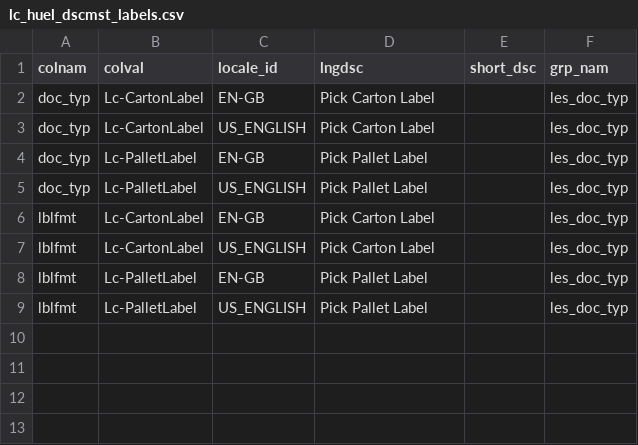
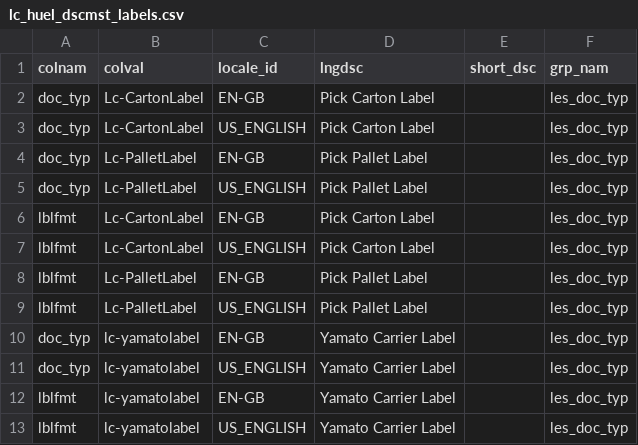
Before and after one commit to Starware/stw-kn-gb01-dev, a CSV file: les/db/data/load/base/bootstraponly/dscmst/lc_huel_dscmst_labels.csv, drawn as a sheet.

Commit message:
SWIFTLEX-184 Huel - Yamoto manifest requirements

```diff
--- a/les/db/data/load/base/bootstraponly/dscmst/lc_huel_dscmst_labels.csv
+++ b/les/db/data/load/base/bootstraponly/dscmst/lc_huel_dscmst_labels.csv
@@ -9 +9,5 @@ lblfmt,Lc-PalletLabel,EN-GB,"Pick Pallet Label","",les_doc_typ
 lblfmt,Lc-PalletLabel,US_ENGLISH,"Pick Pallet Label","",les_doc_typ
+doc_typ,lc-yamatolabel,EN-GB,"Yamato Carrier Label","",les_doc_typ
+doc_typ,lc-yamatolabel,US_ENGLISH,"Yamato Carrier Label","",les_doc_typ
+lblfmt,lc-yamatolabel,EN-GB,"Yamato Carrier Label","",les_doc_typ
+lblfmt,lc-yamatolabel,US_ENGLISH,"Yamato Carrier Label","",les_doc_typ
```
Also changed, not shown: les/db/data/load/base/safetoload/poldat/lc_huel_report_poldat.csv, 16 other files.
